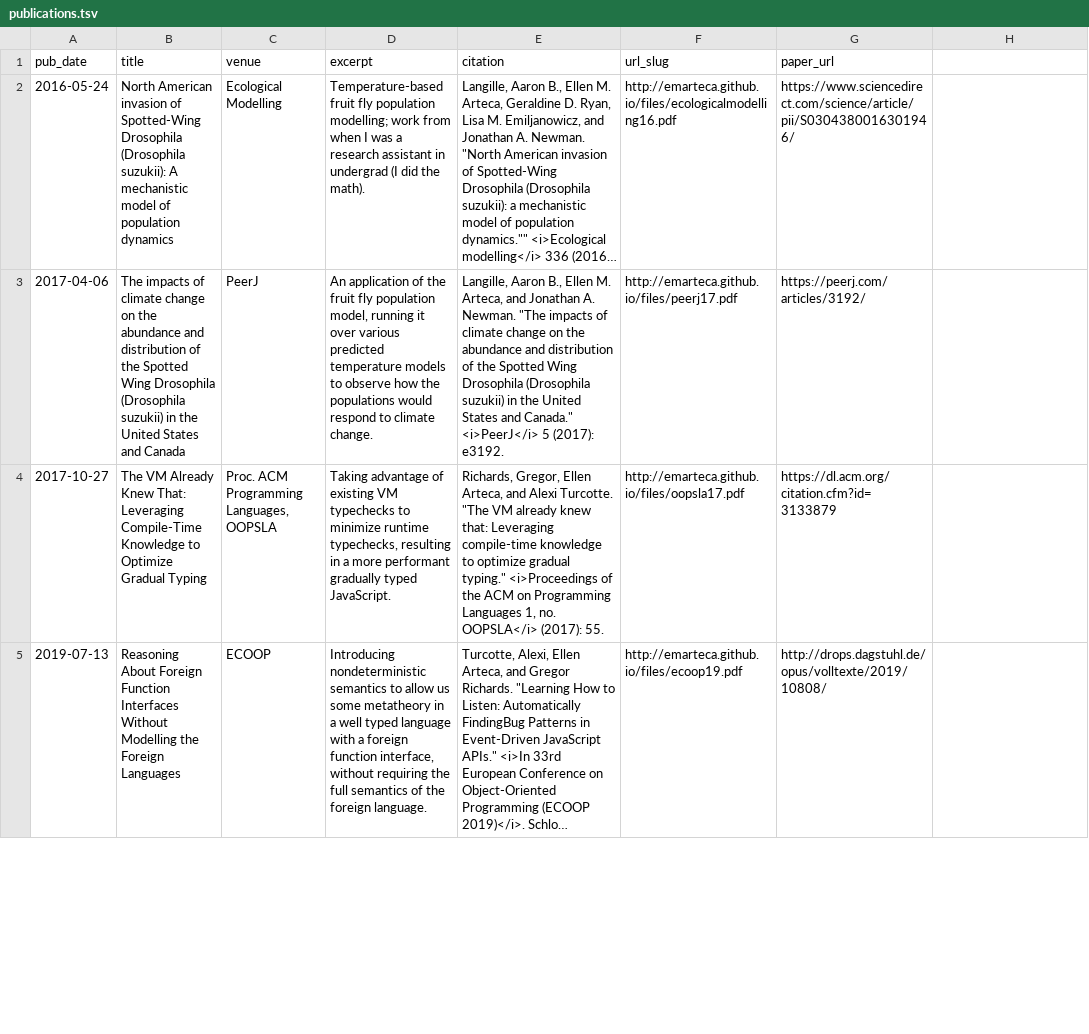
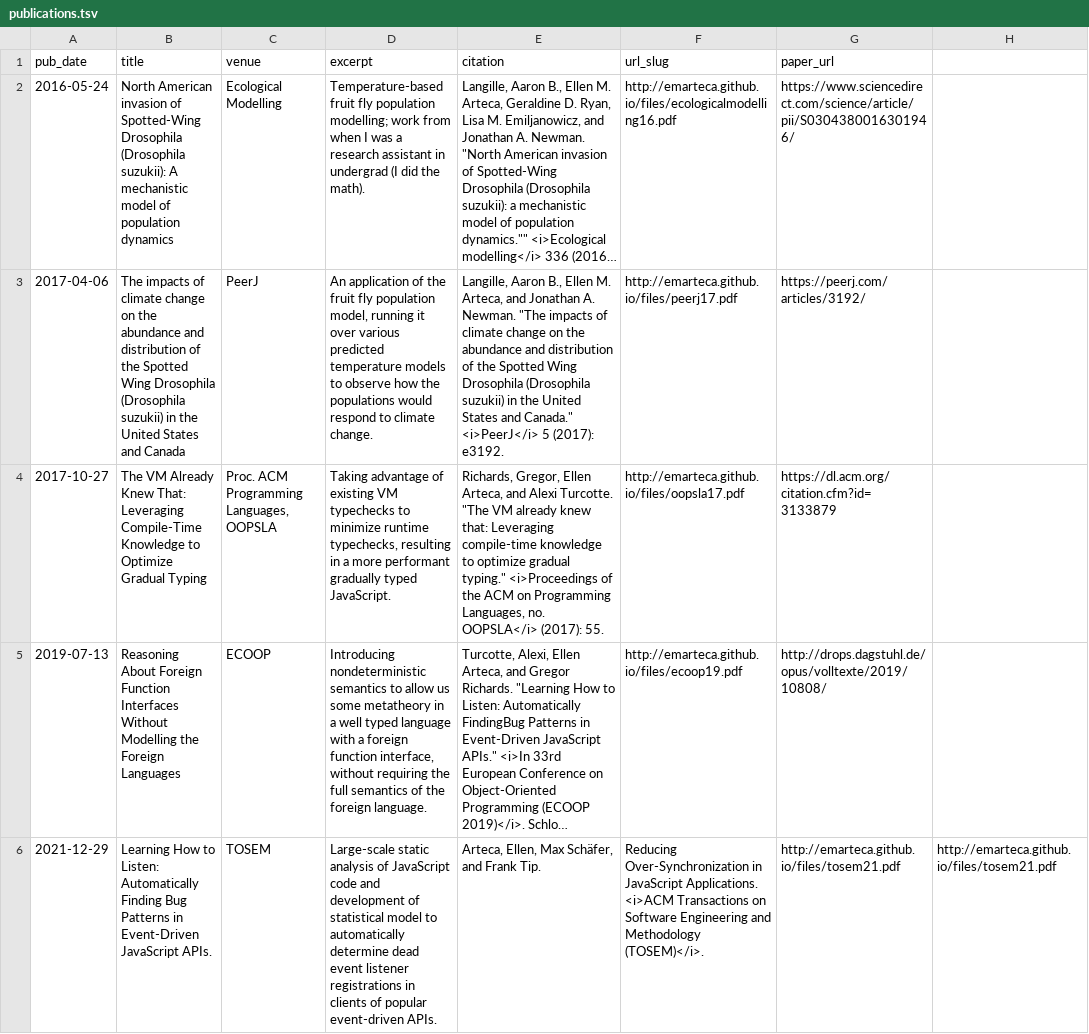
Before and after one commit to emarteca/emarteca.github.io, a TSV file: markdown_generator/publications.tsv, drawn as a sheet; only a part is shown; long unchanged cells end in …; the diff covers the shown part only; the diff names each change by its address in the sheet, - before the commit and + after, or states it on an @@ line.

```diff
--- a/markdown_generator/publications.tsv
+++ b/markdown_generator/publications.tsv
-E4 (citation): …on Programming Languages 1, no. OOPSLA</i>…
+E4 (citation): …on Programming Languages, no. OOPSLA</i>…
+row 6: 2021-12-29 | Learning How to Listen: Automatically Finding Bug Patterns in Event-Driven JavaScript APIs. | TOSEM | Large-scale static analysis of JavaScript code and development of statistical model to automatically determine dead event listener registrations in clients of popular event-driven APIs. | Arteca, Ellen, Max Schäfer, and Frank Tip. | Reducing Over-Synchronization in JavaScript Applications. <i>ACM Transactions on Software Engineering and Methodology (TOSEM)</i>. | http://emarteca.github.io/files/tosem21.pdf | http://emarteca.github.io/files/tosem21.pdf
```
Also changed, not shown: 1 added row and 14 edited cells elsewhere in this file, 11 other files.
